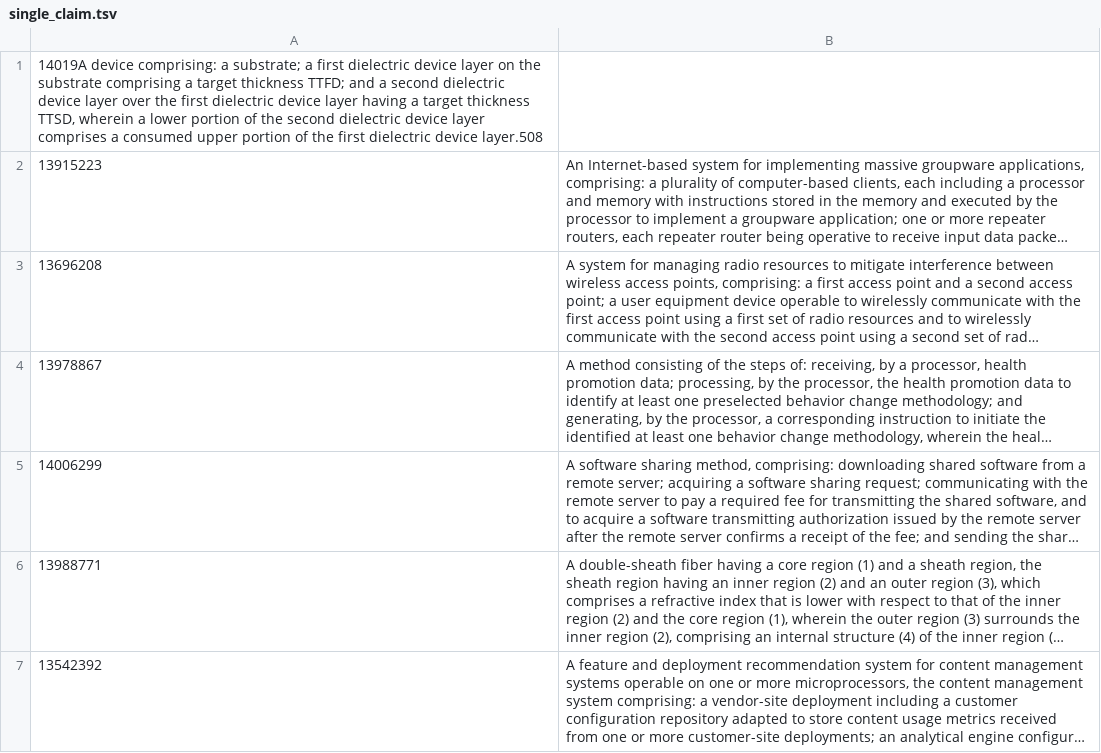
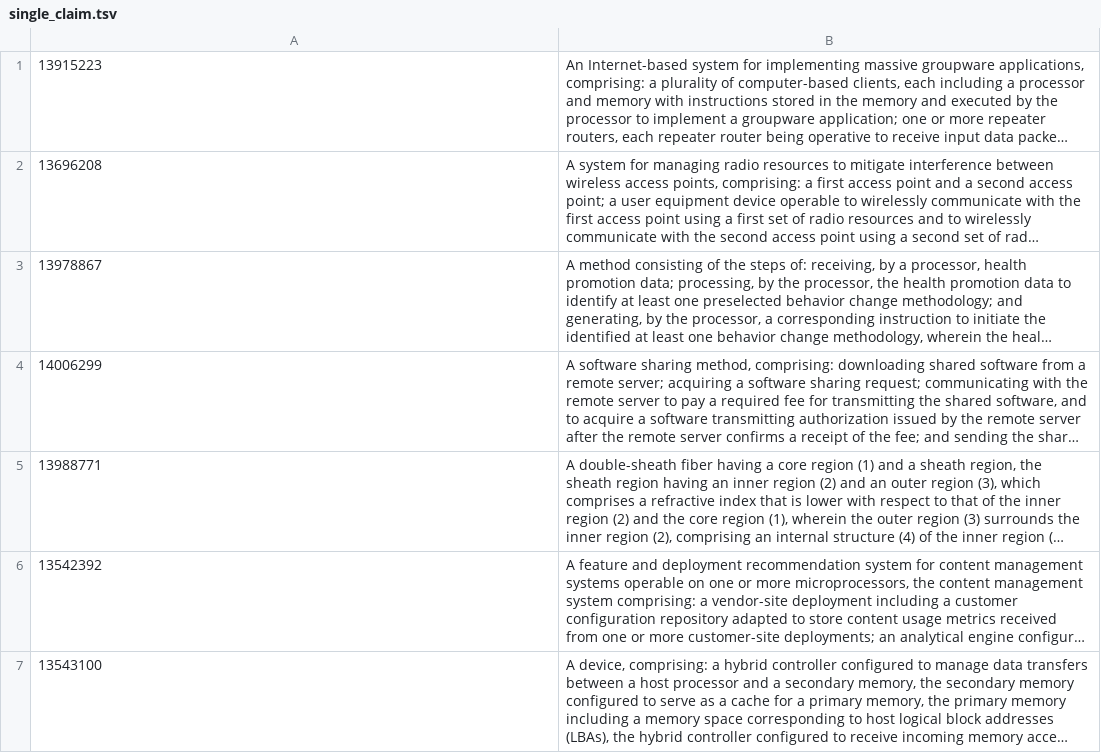
Before and after one commit to ReedJessen/IPStreetSemanticSearchValidation, a TSV file: data/single_claim.tsv, drawn as a sheet; only a part is shown; the shorter side is filled out with more unchanged rows; long unchanged cells end in …; the diff names each change by its address in the sheet, - before the commit and + after, or states it on an @@ line.

Commit message:
Update single_claim.tsv

```diff
--- a/data/single_claim.tsv
+++ b/data/single_claim.tsv
-row 1: 14019A device comprising: a substrate; a first dielectric device layer on the substrate comprising a target thickness TTFD; and a second dielectric device layer over the first dielectric device layer having a target thickness TTSD, wherein a lower portion of the second dielectric device layer comprises a consumed upper portion of the first dielectric device layer.508
```
